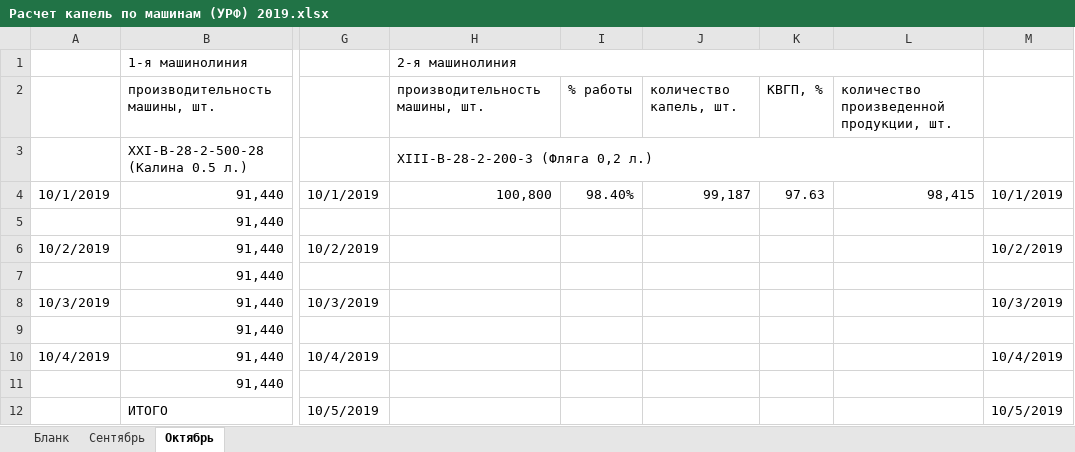
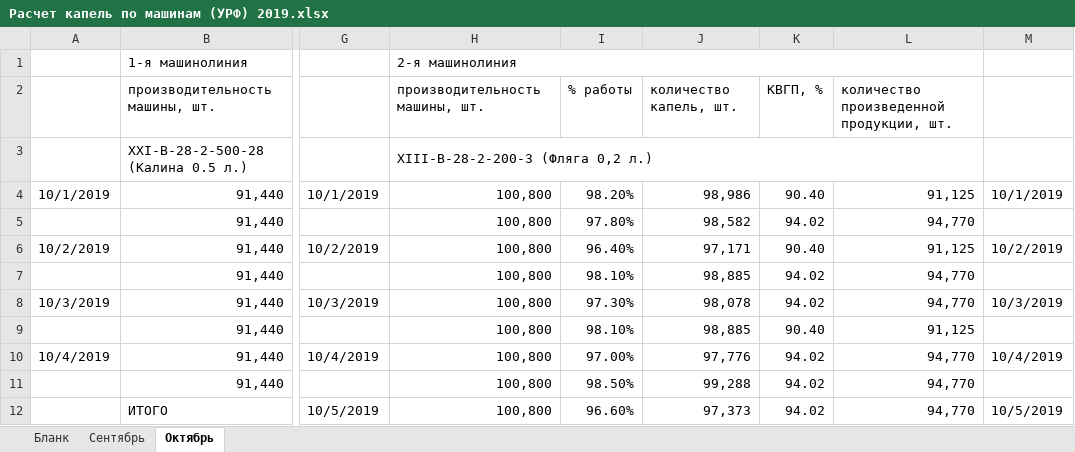
Before and after one commit to AliaksandrHaurylenka/vedatranzit, an Excel workbook: Участок ремонта форм/Формокомплекты/Расчет капель по машинам/Расчет капель по машинам (УРФ) 2019.xlsx, sheet Октябрь, drawn as a sheet; only a part is shown, gaps mark what is left out; values as stored, in another font and other column widths than the file's, no cell formats; the diff covers the shown part only; the diff names each change by its address in the sheet, - before the commit and + after, or states it on an @@ line.

```diff
--- a/Участок ремонта форм/Формокомплекты/Расчет капель по машинам/Расчет капель по машинам (УРФ) 2019.xlsx (sheet Октябрь)
+++ b/Участок ремонта форм/Формокомплекты/Расчет капель по машинам/Расчет капель по машинам (УРФ) 2019.xlsx (sheet Октябрь)
-I4: 98.40%
+I4: 98.20%
-J4: 99,187
+J4: 98,986
-K4: 97.63
+K4: 90.40
-L4: 98,415
+L4: 91,125
-H5:H12: (empty)
+H5:H12: 100,800
-I5: (empty)
+I5: 97.80%
-J5: (empty)
+J5: 98,582
-K5: (empty)
+K5: 94.02
-L5: (empty)
+L5: 94,770
-I6: (empty)
+I6: 96.40%
-J6: (empty)
+J6: 97,171
-K6: (empty)
+K6: 90.40
-L6: (empty)
+L6: 91,125
-I7: (empty)
+I7: 98.10%
-J7: (empty)
+J7: 98,885
-K7:K8: (empty)
+K7:K8: 94.02
-L7:L8: (empty)
+L7:L8: 94,770
-I8: (empty)
+I8: 97.30%
-J8: (empty)
+J8: 98,078
-I9: (empty)
+I9: 98.10%
-J9: (empty)
+J9: 98,885
-K9: (empty)
+K9: 90.40
-L9: (empty)
+L9: 91,125
-I10: (empty)
+I10: 97.00%
-J10: (empty)
+J10: 97,776
-K10:K12: (empty)
+K10:K12: 94.02
-L10:L12: (empty)
+L10:L12: 94,770
-I11: (empty)
+I11: 98.50%
-J11: (empty)
+J11: 99,288
-I12: (empty)
+I12: 96.60%
-J12: (empty)
+J12: 97,373
```
Also changed, not shown: 28 added rows, 28 removed rows, 111 edited cells and merged cells elsewhere in this sheet, cell formats, formulas that keep their value, Участок ремонта форм/Документация/Табель/ТАБЕЛЬ Участок ремонта форм 2019 год Гавриленко.xlsx, Участок ремонта форм/Формокомплекты/Карты замеров/Бутылка/XXI-B-30-4A-500 (Байрон)/от 15.10.2019.xlsx, 21 other files.
